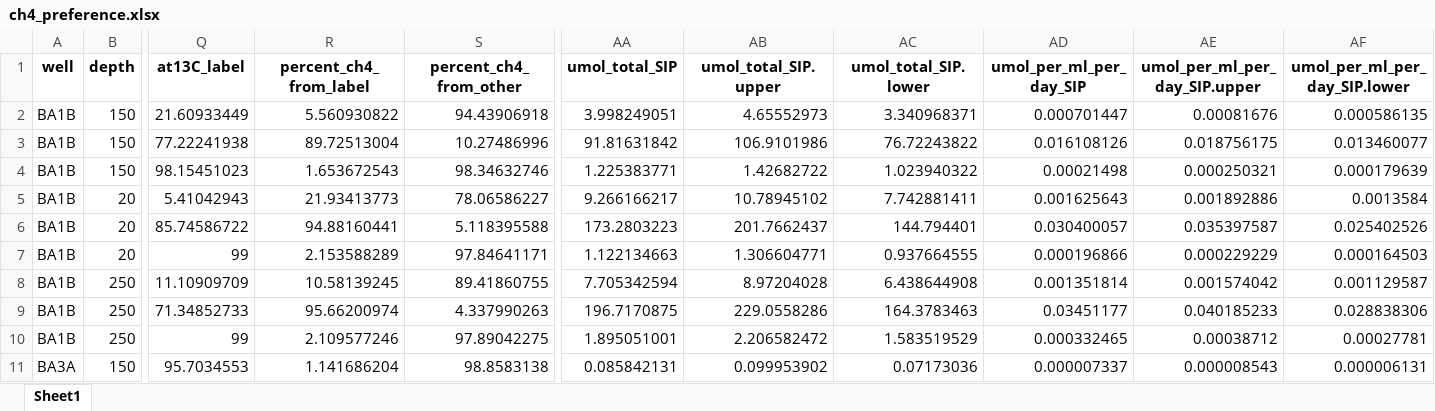
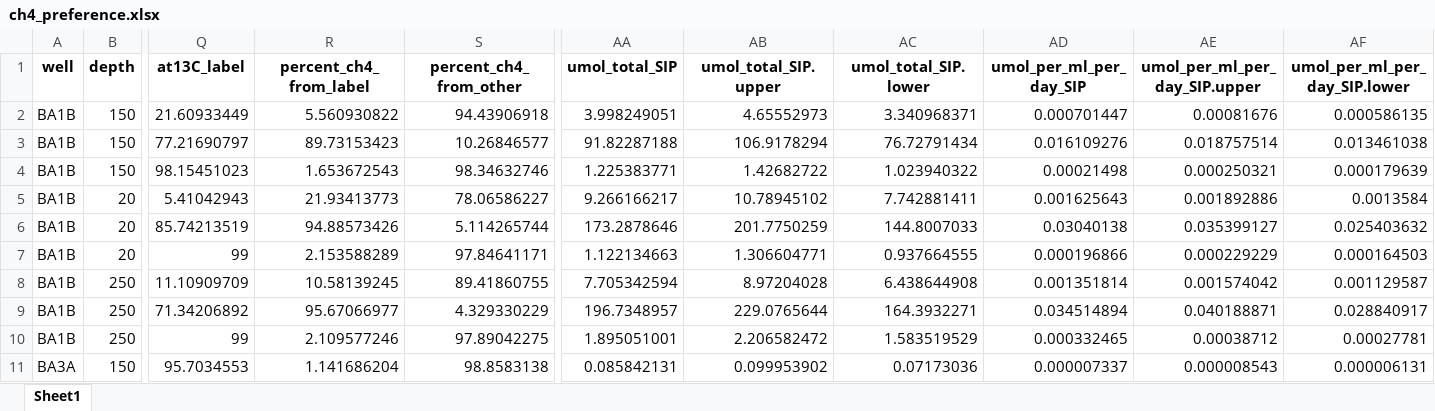
Before and after one commit to tacaro/Oman-2023, an Excel workbook: data_output/ch4_preference.xlsx, sheet Sheet1, drawn as a sheet; only a part is shown, gaps mark what is left out; values as stored, in another font and other column widths than the file's, no borders; the diff covers the shown part only; the diff names each change by its address in the sheet, - before the commit and + after, or states it on an @@ line.

Commit message:
data commit

```diff
--- a/data_output/ch4_preference.xlsx (sheet Sheet1)
+++ b/data_output/ch4_preference.xlsx (sheet Sheet1)
-Q3 (at13C_label): 77.22241938
+Q3 (at13C_label): 77.21690797
-R3 (percent_ch4_from_label): 89.72513004
+R3 (percent_ch4_from_label): 89.73153423
-S3 (percent_ch4_from_other): 10.27486996
+S3 (percent_ch4_from_other): 10.26846577
-AA3 (umol_total_SIP): 91.81631842
+AA3 (umol_total_SIP): 91.82287188
-AB3 (umol_total_SIP.upper): 106.9101986
+AB3 (umol_total_SIP.upper): 106.9178294
-AC3 (umol_total_SIP.lower): 76.72243822
+AC3 (umol_total_SIP.lower): 76.72791434
-AD3 (umol_per_ml_per_day_SIP): 0.016108126
+AD3 (umol_per_ml_per_day_SIP): 0.016109276
-AE3 (umol_per_ml_per_day_SIP.upper): 0.018756175
+AE3 (umol_per_ml_per_day_SIP.upper): 0.018757514
-AF3 (umol_per_ml_per_day_SIP.lower): 0.013460077
+AF3 (umol_per_ml_per_day_SIP.lower): 0.013461038
-Q6 (at13C_label): 85.74586722
+Q6 (at13C_label): 85.74213519
-R6 (percent_ch4_from_label): 94.88160441
+R6 (percent_ch4_from_label): 94.88573426
-S6 (percent_ch4_from_other): 5.118395588
+S6 (percent_ch4_from_other): 5.114265744
-AA6 (umol_total_SIP): 173.2803223
+AA6 (umol_total_SIP): 173.2878646
-AB6 (umol_total_SIP.upper): 201.7662437
+AB6 (umol_total_SIP.upper): 201.7750259
-AC6 (umol_total_SIP.lower): 144.794401
+AC6 (umol_total_SIP.lower): 144.8007033
-AD6 (umol_per_ml_per_day_SIP): 0.030400057
+AD6 (umol_per_ml_per_day_SIP): 0.03040138
-AE6 (umol_per_ml_per_day_SIP.upper): 0.035397587
+AE6 (umol_per_ml_per_day_SIP.upper): 0.035399127
-AF6 (umol_per_ml_per_day_SIP.lower): 0.025402526
+AF6 (umol_per_ml_per_day_SIP.lower): 0.025403632
-Q9 (at13C_label): 71.34852733
+Q9 (at13C_label): 71.34206892
-R9 (percent_ch4_from_label): 95.66200974
+R9 (percent_ch4_from_label): 95.67066977
-S9 (percent_ch4_from_other): 4.337990263
+S9 (percent_ch4_from_other): 4.329330229
-AA9 (umol_total_SIP): 196.7170875
+AA9 (umol_total_SIP): 196.7348957
-AB9 (umol_total_SIP.upper): 229.0558286
+AB9 (umol_total_SIP.upper): 229.0765644
-AC9 (umol_total_SIP.lower): 164.3783463
+AC9 (umol_total_SIP.lower): 164.3932271
-AD9 (umol_per_ml_per_day_SIP): 0.03451177
+AD9 (umol_per_ml_per_day_SIP): 0.034514894
-AE9 (umol_per_ml_per_day_SIP.upper): 0.040185233
+AE9 (umol_per_ml_per_day_SIP.upper): 0.040188871
-AF9 (umol_per_ml_per_day_SIP.lower): 0.028838306
+AF9 (umol_per_ml_per_day_SIP.lower): 0.028840917
```
Also changed, not shown: 45 edited cells elsewhere in this sheet, data_output/effective_label_concentrations.xlsx, 4 other files.
